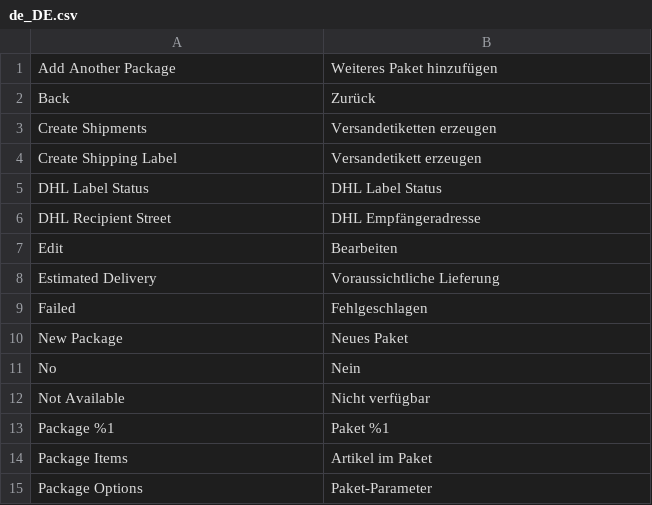
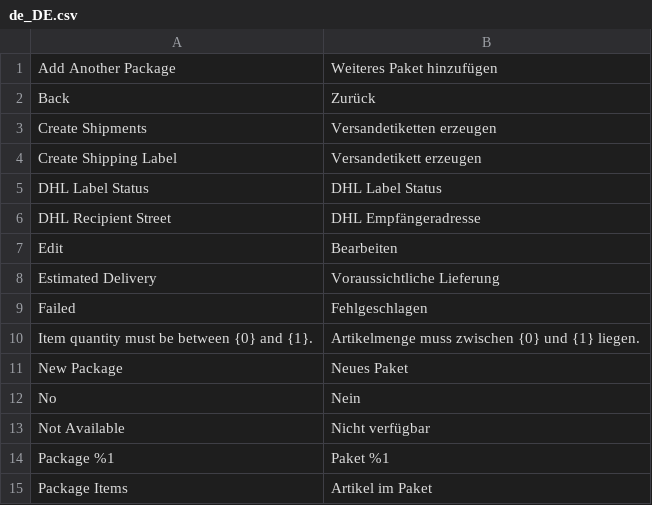
Before and after one commit to netresearch/dhl-module-ui, a CSV file: i18n/de_DE.csv, drawn as a sheet; only a part is shown; the shorter side is filled out with more unchanged rows.

```diff
--- a/i18n/de_DE.csv
+++ b/i18n/de_DE.csv
@@ -9,2 +9,3 @@
 "Failed","Fehlgeschlagen"
+"Item quantity must be between {0} and {1}.","Artikelmenge muss zwischen {0} und {1} liegen."
 "New Package","Neues Paket"
```
Also changed, not shown: i18n/en_US.csv, 2 other files.
